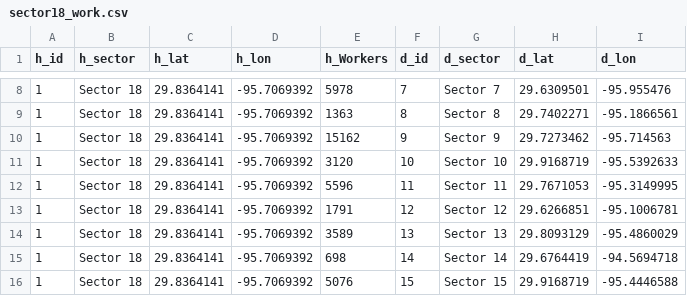
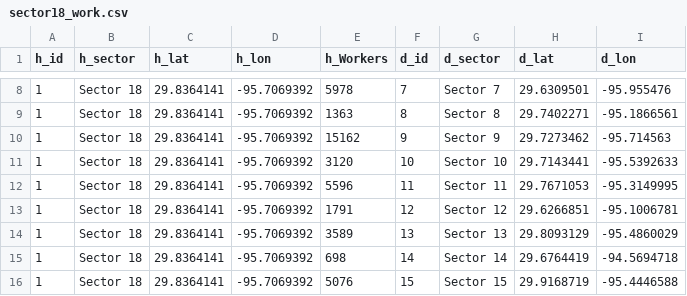
Before and after one commit to MTVetter/flowmap_sector, a CSV file: data/sector18_work.csv, drawn as a sheet; only a part is shown, gaps mark what is left out.

```diff
--- a/data/sector18_work.csv
+++ b/data/sector18_work.csv
@@ -10,3 +10,3 @@
 1,Sector 18,29.8364141,-95.7069392,15162,9,Sector 9,29.7273462,-95.714563
-1,Sector 18,29.8364141,-95.7069392,3120,10,Sector 10,29.9168719,-95.5392633
+1,Sector 18,29.8364141,-95.7069392,3120,10,Sector 10,29.7143441,-95.5392633
 1,Sector 18,29.8364141,-95.7069392,5596,11,Sector 11,29.7671053,-95.3149995
```
Also changed, not shown: data/sector11_work.csv, data/sector3_work.csv, 1 other file.
